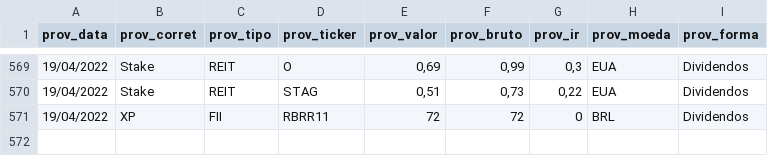
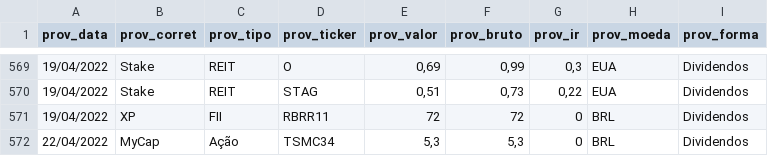
Before and after one commit to renatosts/sql_test, a CSV file: CSV/ProventosAcao.csv, drawn as a sheet; only a part is shown, gaps mark what is left out.

```diff
--- a/CSV/ProventosAcao.csv
+++ b/CSV/ProventosAcao.csv
@@ -571 +571,2 @@ prov_data;prov_corret;prov_tipo;prov_ticker;prov_valor;prov_bruto;prov_ir;prov_m
 19/04/2022;XP;FII;RBRR11;72;72;0;BRL;Dividendos
+22/04/2022;MyCap;Ação;TSMC34;5,3;5,3;0;BRL;Dividendos
```
Also changed, not shown: CSV/OperacaoRF.csv.
